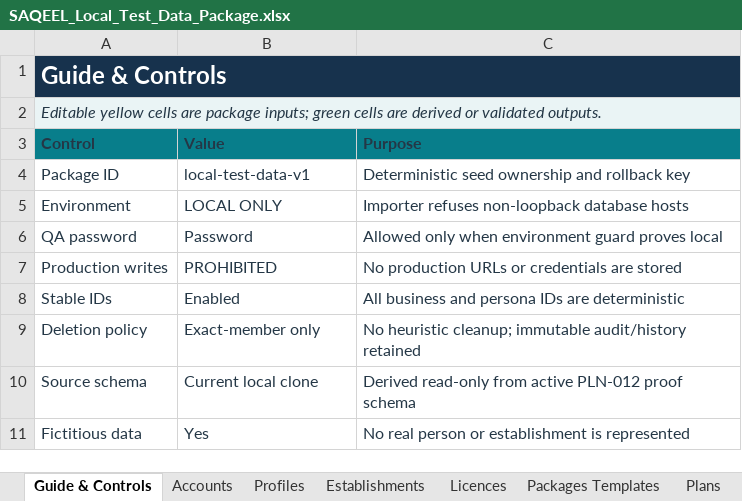
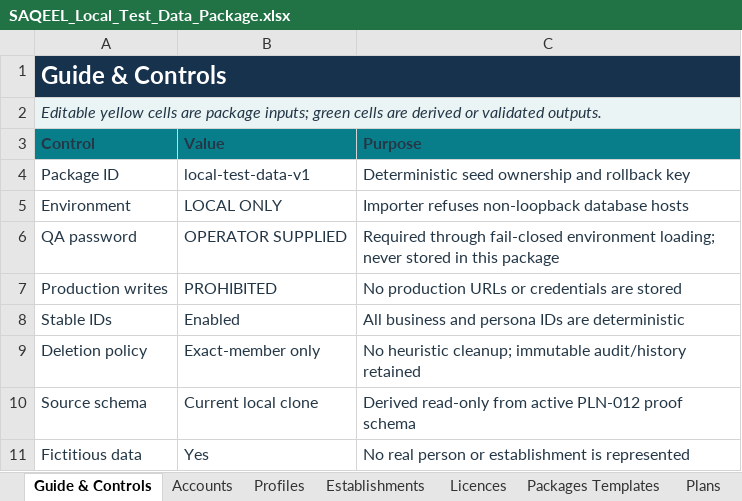
Before and after one commit to Vikram-Indla/Inspection, an Excel workbook: outputs/019fbd0c-8368-7a72-819b-32653b4d1e65/SAQEEL_Local_Test_Data_Package.xlsx, sheet Guide & Controls, drawn as a sheet; values as stored, in another font and other column widths than the file's, no borders; table styles not drawn; the diff names each change by its address in the sheet, - before the commit and + after, or states it on an @@ line.

Commit message:
test(data): certify controlled local replay pack

```diff
--- a/outputs/019fbd0c-8368-7a72-819b-32653b4d1e65/SAQEEL_Local_Test_Data_Package.xlsx (sheet Guide & Controls)
+++ b/outputs/019fbd0c-8368-7a72-819b-32653b4d1e65/SAQEEL_Local_Test_Data_Package.xlsx (sheet Guide & Controls)
-B6 (Value): Password
+B6 (Value): OPERATOR SUPPLIED
-C6 (Purpose): Allowed only when environment guard proves local
+C6 (Purpose): Required through fail-closed environment loading; never stored in this package
```
Also changed, not shown: sheet Accounts, sheet Data Dictionary, sheet Profiles, sheet Validation Reconciliation, sheet Import Summary, sheet Import Order, 7 other files.
